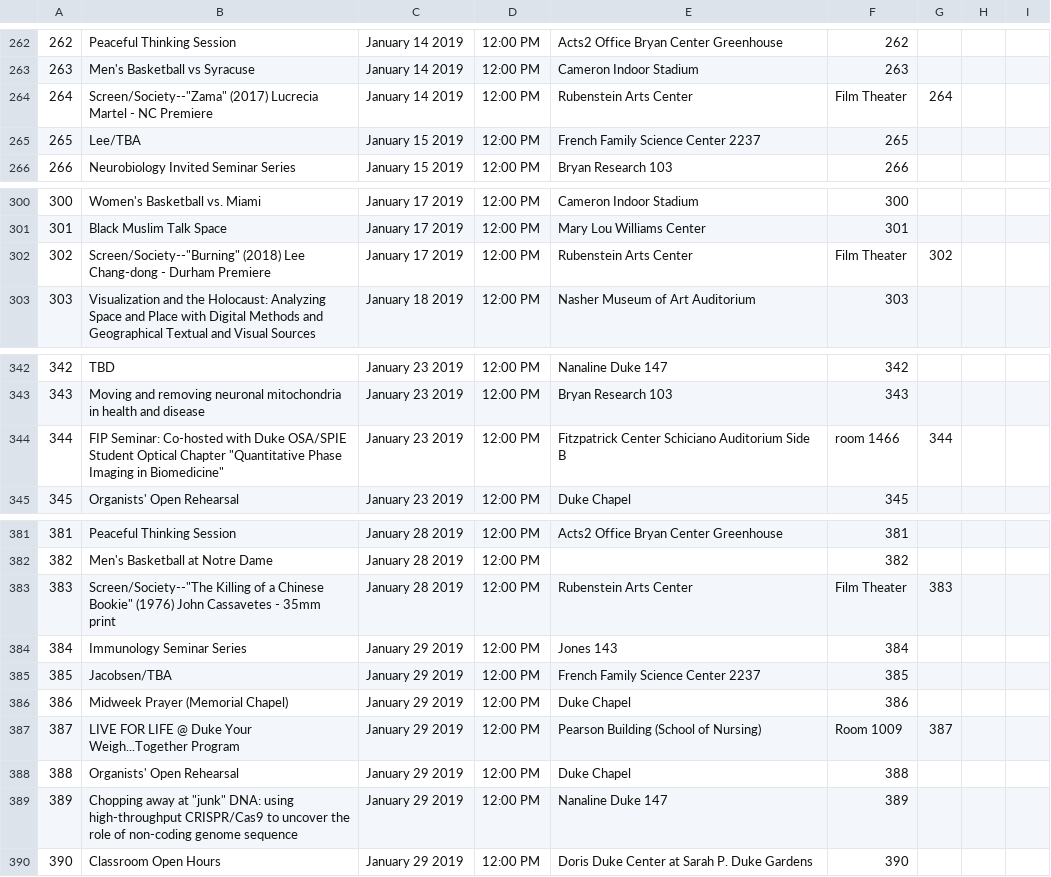
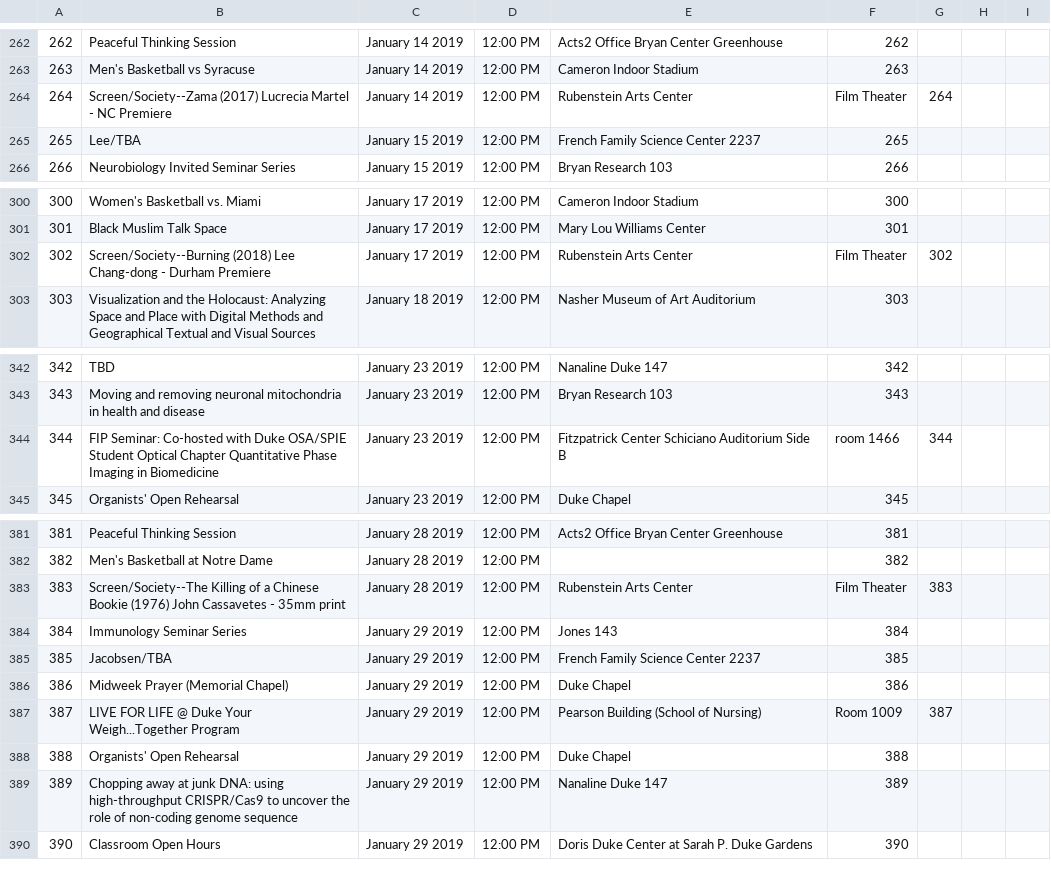
Before and after one commit to bschwenn/oasys, a CSV file: db/events.csv, drawn as a sheet; only a part is shown, gaps mark what is left out; the diff covers the shown part only.

```diff
--- a/db/events.csv
+++ b/db/events.csv
@@ -263,3 +263,3 @@
 263,Men's Basketball vs Syracuse,January 14 2019,12:00 PM,Cameron Indoor Stadium,263,,
-264, Screen/Society--"Zama" (2017) Lucrecia Martel - NC Premiere,January 14 2019,12:00 PM,Rubenstein Arts Center, Film Theater,264,,
+264, Screen/Society--Zama (2017) Lucrecia Martel - NC Premiere,January 14 2019,12:00 PM,Rubenstein Arts Center, Film Theater,264,,
 265,Lee/TBA,January 15 2019,12:00 PM,French Family Science Center 2237,265,,
@@ -301,3 +301,3 @@
 301,Black Muslim Talk Space,January 17 2019,12:00 PM,Mary Lou Williams Center,301,,
-302, Screen/Society--"Burning" (2018) Lee Chang-dong - Durham Premiere,January 17 2019,12:00 PM,Rubenstein Arts Center, Film Theater,302,,
+302, Screen/Society--Burning (2018) Lee Chang-dong - Durham Premiere,January 17 2019,12:00 PM,Rubenstein Arts Center, Film Theater,302,,
 303,Visualization and the Holocaust: Analyzing Space and Place with Digital Methods and Geographical Textual and Visual Sources,January 18 2019,12:00 PM,Nasher Museum of Art Auditorium,303,,
@@ -343,3 +343,3 @@
 343,Moving and removing neuronal mitochondria in health and disease,January 23 2019,12:00 PM,Bryan Research 103,343,,
-344,FIP Seminar: Co-hosted with Duke OSA/SPIE Student Optical Chapter "Quantitative Phase Imaging in Biomedicine",January 23 2019,12:00 PM,Fitzpatrick Center Schiciano Auditorium Side B, room 1466,344,,
+344,FIP Seminar: Co-hosted with Duke OSA/SPIE Student Optical Chapter Quantitative Phase Imaging in Biomedicine,January 23 2019,12:00 PM,Fitzpatrick Center Schiciano Auditorium Side B, room 1466,344,,
 345,Organists' Open Rehearsal,January 23 2019,12:00 PM,Duke Chapel,345,,
@@ -382,3 +382,3 @@
 382,Men's Basketball at Notre Dame,January 28 2019,12:00 PM,,382,,
-383, Screen/Society--"The Killing of a Chinese Bookie" (1976) John Cassavetes - 35mm print,January 28 2019,12:00 PM,Rubenstein Arts Center, Film Theater,383,,
+383, Screen/Society--The Killing of a Chinese Bookie (1976) John Cassavetes - 35mm print,January 28 2019,12:00 PM,Rubenstein Arts Center, Film Theater,383,,
 384,Immunology Seminar Series,January 29 2019,12:00 PM,Jones 143,384,,
@@ -388,3 +388,3 @@
 388,Organists' Open Rehearsal,January 29 2019,12:00 PM,Duke Chapel,388,,
-389,Chopping away at "junk" DNA: using high-throughput CRISPR/Cas9 to uncover the role of non-coding genome sequence,January 29 2019,12:00 PM,Nanaline Duke 147,389,,
+389,Chopping away at junk DNA: using high-throughput CRISPR/Cas9 to uncover the role of non-coding genome sequence,January 29 2019,12:00 PM,Nanaline Duke 147,389,,
 390,Classroom Open Hours,January 29 2019,12:00 PM,Doris Duke Center at Sarah P. Duke Gardens,390,,
```
Also changed, not shown: 13 edited cells elsewhere in this file.
